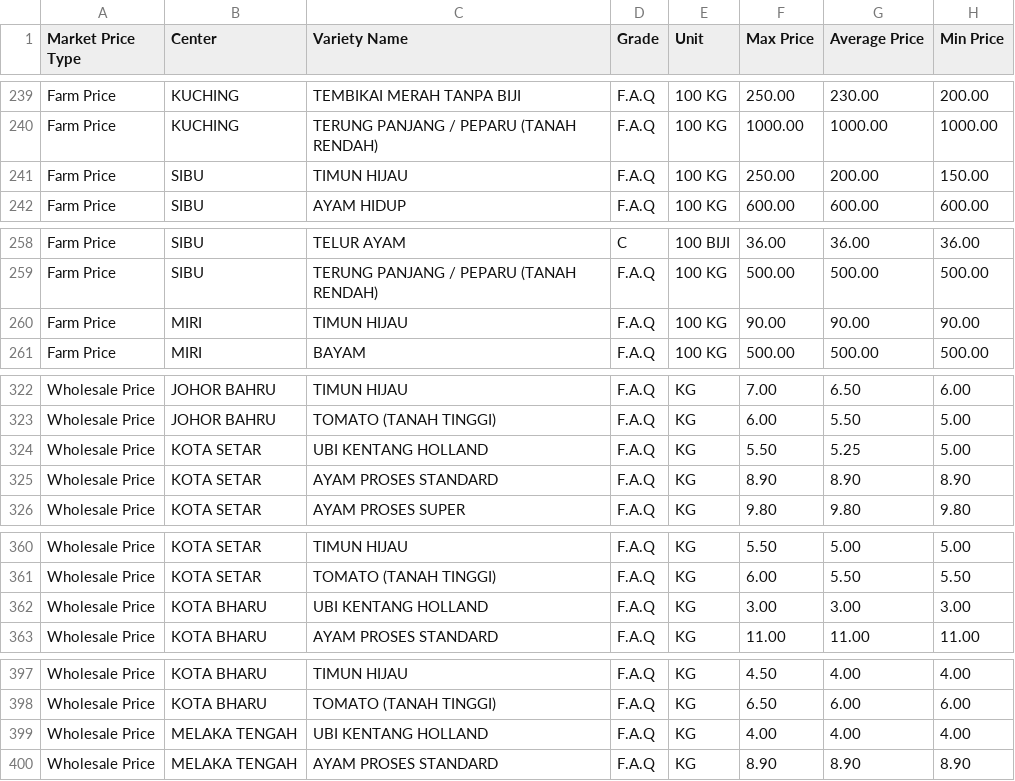
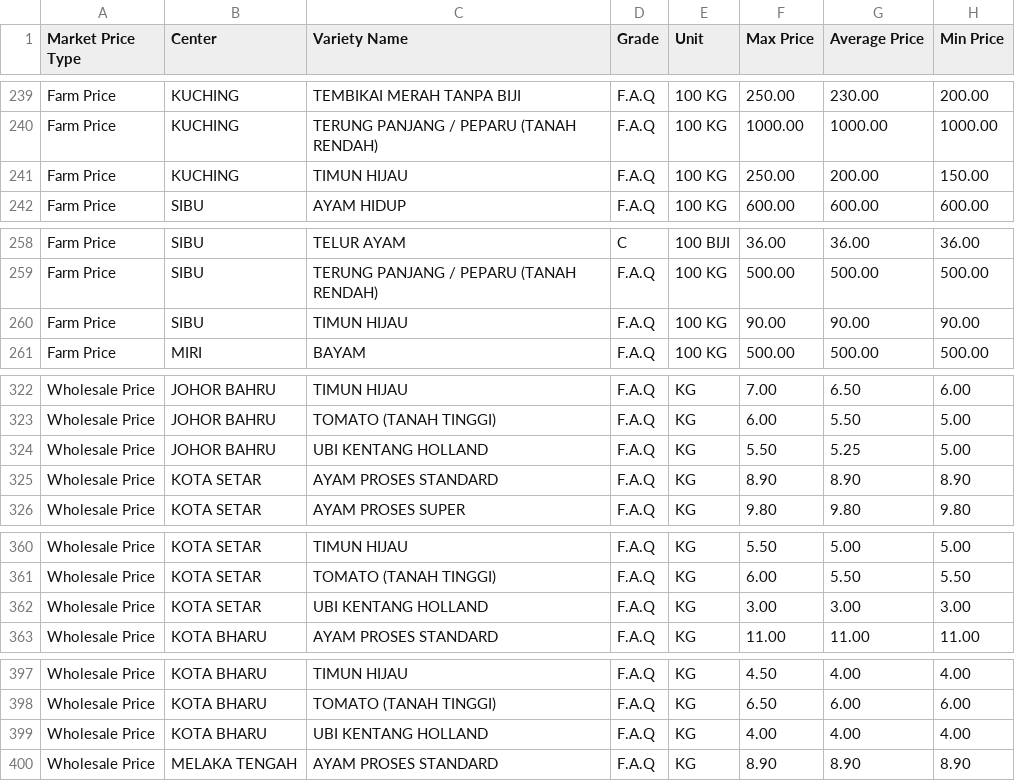
Before and after one commit to FedeLetieri/Junior-Data-Engineer-Challenge, a CSV file: fama_2022523.csv, drawn as a sheet; only a part is shown, gaps mark what is left out; the diff covers the shown part only.

Commit message:
Update main.py
Update on modification wrong Center of each last item

```diff
--- a/fama_2022523.csv
+++ b/fama_2022523.csv
@@ -240,3 +240,3 @@ Farm Price,KUCHING,TEMBIKAI MERAH TANPA BIJI,F.A.Q,100 KG,250.00,230.00,200.00
 Farm Price,KUCHING,TERUNG PANJANG / PEPARU (TANAH RENDAH),F.A.Q,100 KG,1000.00,1000.00,1000.00
-Farm Price,SIBU,TIMUN HIJAU ,F.A.Q,100 KG,250.00,200.00,150.00
+Farm Price,KUCHING,TIMUN HIJAU ,F.A.Q,100 KG,250.00,200.00,150.00
 Farm Price,SIBU,AYAM HIDUP,F.A.Q,100 KG,600.00,600.00,600.00
@@ -259,3 +259,3 @@ Farm Price,SIBU,TELUR AYAM,C,100 BIJI,36.00,36.00,36.00
 Farm Price,SIBU,TERUNG PANJANG / PEPARU (TANAH RENDAH),F.A.Q,100 KG,500.00,500.00,500.00
-Farm Price,MIRI,TIMUN HIJAU ,F.A.Q,100 KG,90.00,90.00,90.00
+Farm Price,SIBU,TIMUN HIJAU ,F.A.Q,100 KG,90.00,90.00,90.00
 Farm Price,MIRI,BAYAM ,F.A.Q,100 KG,500.00,500.00,500.00
@@ -323,3 +323,3 @@ Wholesale Price,JOHOR BAHRU,TIMUN HIJAU ,F.A.Q,KG,7.00,6.50,6.00
 Wholesale Price,JOHOR BAHRU,TOMATO (TANAH TINGGI),F.A.Q,KG,6.00,5.50,5.00
-Wholesale Price,KOTA SETAR,UBI KENTANG HOLLAND,F.A.Q,KG,5.50,5.25,5.00
+Wholesale Price,JOHOR BAHRU,UBI KENTANG HOLLAND,F.A.Q,KG,5.50,5.25,5.00
 Wholesale Price,KOTA SETAR,AYAM PROSES STANDARD,F.A.Q,KG,8.90,8.90,8.90
@@ -361,3 +361,3 @@ Wholesale Price,KOTA SETAR,TIMUN HIJAU ,F.A.Q,KG,5.50,5.00,5.00
 Wholesale Price,KOTA SETAR,TOMATO (TANAH TINGGI),F.A.Q,KG,6.00,5.50,5.50
-Wholesale Price,KOTA BHARU,UBI KENTANG HOLLAND,F.A.Q,KG,3.00,3.00,3.00
+Wholesale Price,KOTA SETAR,UBI KENTANG HOLLAND,F.A.Q,KG,3.00,3.00,3.00
 Wholesale Price,KOTA BHARU,AYAM PROSES STANDARD,F.A.Q,KG,11.00,11.00,11.00
@@ -398,3 +398,3 @@ Wholesale Price,KOTA BHARU,TIMUN HIJAU ,F.A.Q,KG,4.50,4.00,4.00
 Wholesale Price,KOTA BHARU,TOMATO (TANAH TINGGI),F.A.Q,KG,6.50,6.00,6.00
-Wholesale Price,MELAKA TENGAH,UBI KENTANG HOLLAND,F.A.Q,KG,4.00,4.00,4.00
+Wholesale Price,KOTA BHARU,UBI KENTANG HOLLAND,F.A.Q,KG,4.00,4.00,4.00
 Wholesale Price,MELAKA TENGAH,AYAM PROSES STANDARD,F.A.Q,KG,8.90,8.90,8.90
```
Also changed, not shown: 53 edited cells elsewhere in this file, 1 other file.
